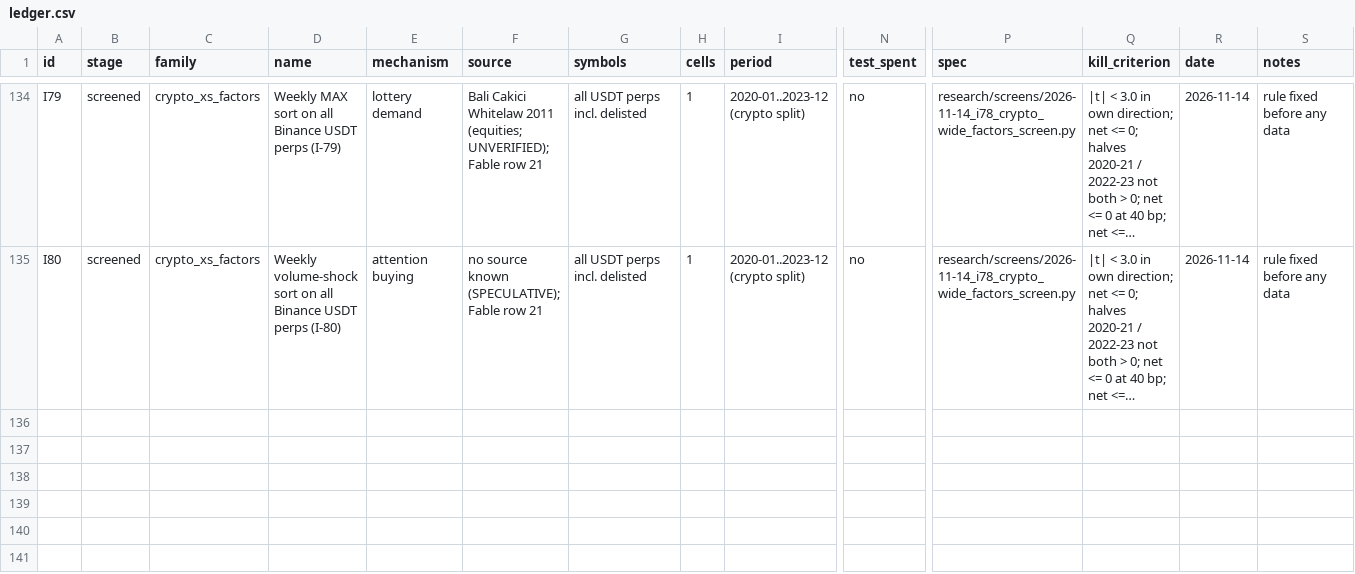
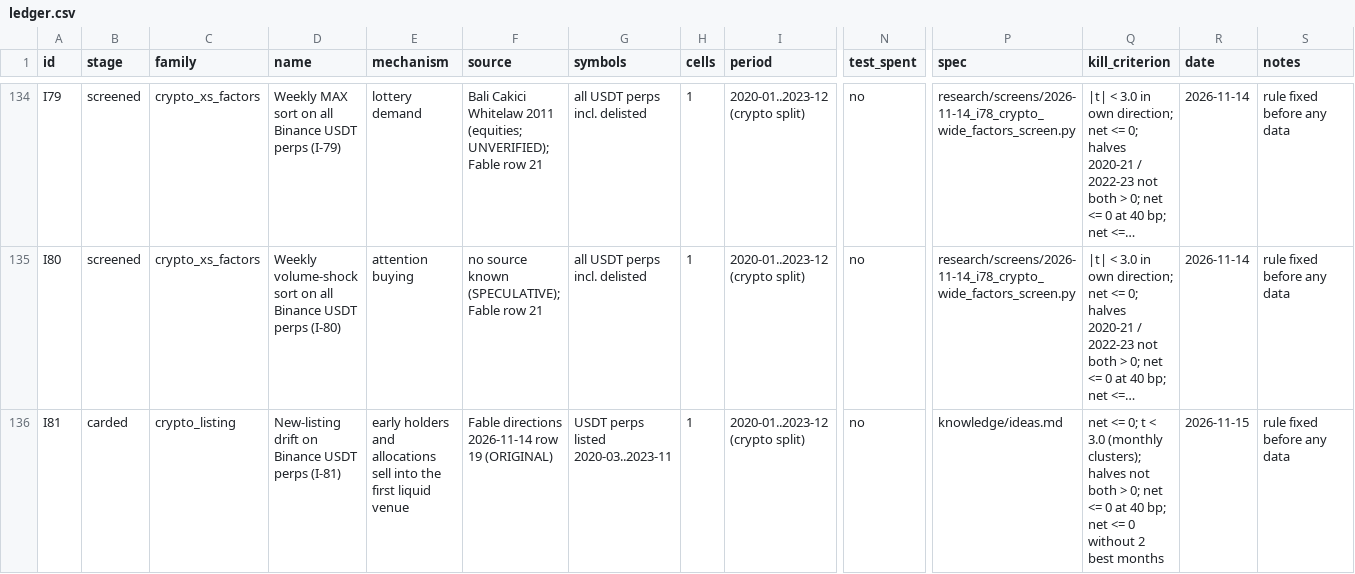
Before and after one commit to hslu-jwn/claude-backtester_V2, a CSV file: research/ledger.csv, drawn as a sheet; only a part is shown, gaps mark what is left out; long unchanged cells end in …; rows hold the shown columns only; the diff names each change by its address in the sheet, - before the commit and + after, or states it on an @@ line.

```diff
--- a/research/ledger.csv
+++ b/research/ledger.csv
+row 136: I81 | carded | crypto_listing | New-listing drift on Binance USDT perps (I-81) | early holders and allocations sell into the first liquid venue | Fable directions 2026-11-14 row 19 (ORIGINAL) | USDT perps listed 2020-03..2023-11 | 1 | 2020-01..2023-12 (crypto split) | no | knowledge/ideas.md | net <= 0; t < 3.0 (monthly clusters); halves not both > 0; net <= 0 at 40 bp; net <= 0 without 2 best months | 2026-11-15 | rule fixed before any data
```
Also changed, not shown: 1 other file.
